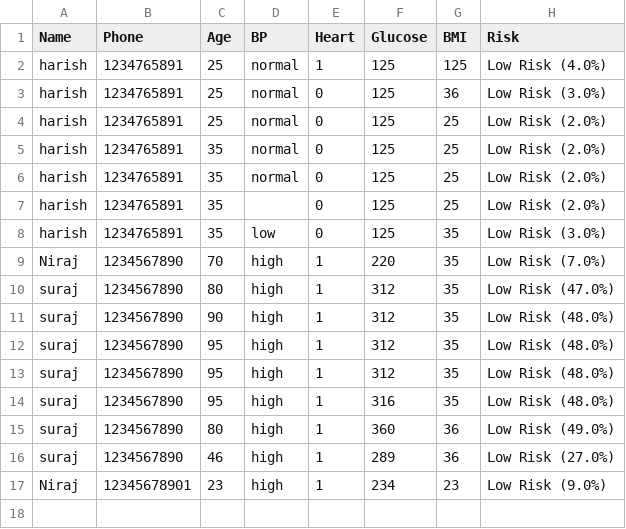
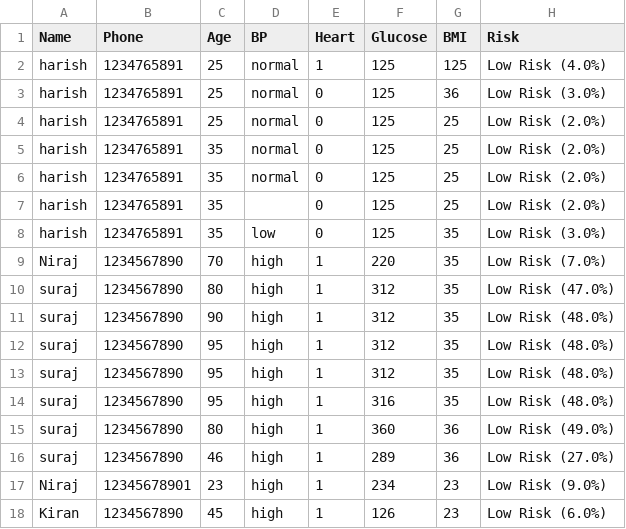
Before and after one commit to kiranhacker18/Stroke-Risk-Prediction, a CSV file: app/predictions.csv, drawn as a sheet; the diff names each change by its address in the sheet, - before the commit and + after, or states it on an @@ line.

```diff
--- a/app/predictions.csv
+++ b/app/predictions.csv
+row 18: Kiran | 1234567890 | 45 | high | 1 | 126 | 23 | Low Risk (6.0%)
```
Also changed, not shown: 3 other files.
